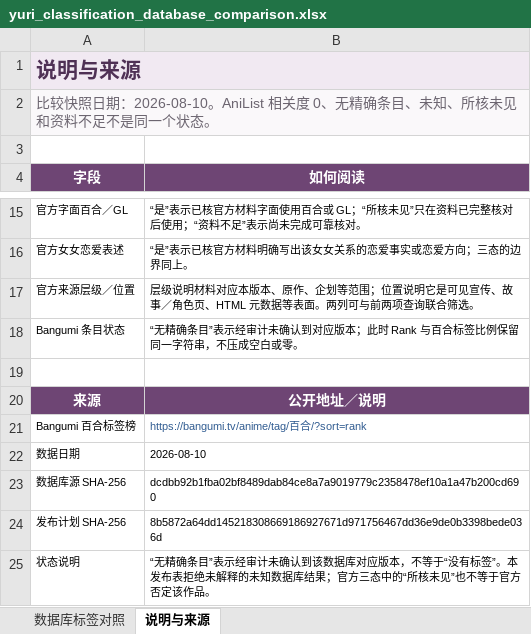
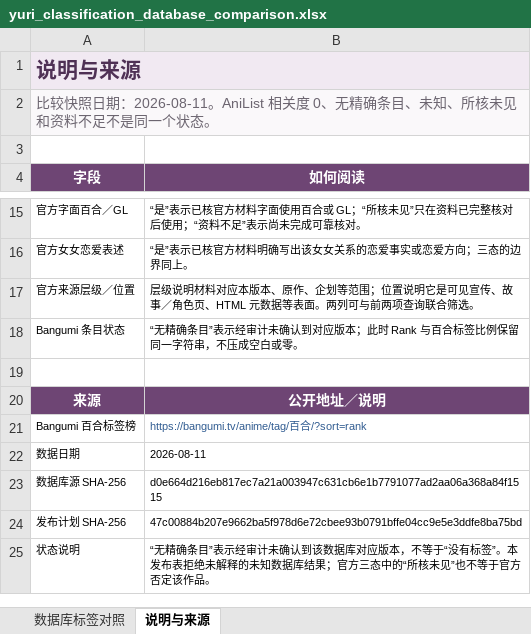
Before and after one commit to L-M-Sherlock/yuri-classification-archive, an Excel workbook: data/yuri_classification_database_comparison.xlsx, sheet 说明与来源, drawn as a sheet; only a part is shown, gaps mark what is left out; values as stored, in another font and other column widths than the file's, no borders; the diff names each change by its address in the sheet, - before the commit and + after, or states it on an @@ line.

```diff
--- a/data/yuri_classification_database_comparison.xlsx (sheet 说明与来源)
+++ b/data/yuri_classification_database_comparison.xlsx (sheet 说明与来源)
-A2 (字段): …照日期：2026-08-10。AniList 相关…
+A2 (字段): …照日期：2026-08-11。AniList 相关…
-B22 (如何阅读): 2026-08-10
+B22 (如何阅读): 2026-08-11
-B23 (如何阅读): dcdbb92b1fba02bf8489dab84ce8a7a9019779c2358478ef10a1a47b200cd690
+B23 (如何阅读): d0e664d216eb817ec7a21a003947c631cb6e1b7791077ad2aa06a368a84f1515
-B24 (如何阅读): 8b5872a64dd145218308669186927671d971756467dd36e9de0b3398bede036d
+B24 (如何阅读): 47c00884b207e9662ba5f978d6e72cbee93b0791bffe04cc9e5e3ddfe8ba75bd
```
Also changed, not shown: sheet 数据库标签对照, data/yuri_classification_views.xlsx, 12 other files.
